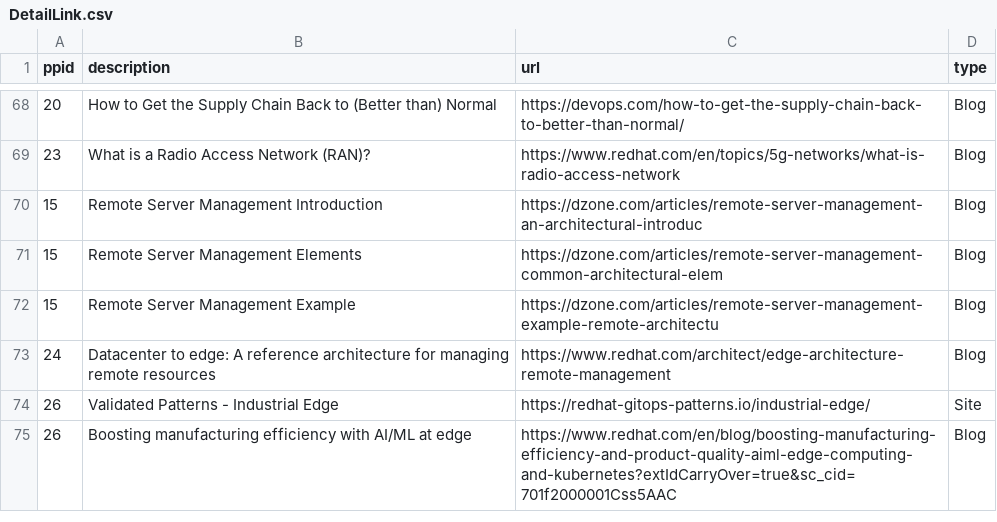
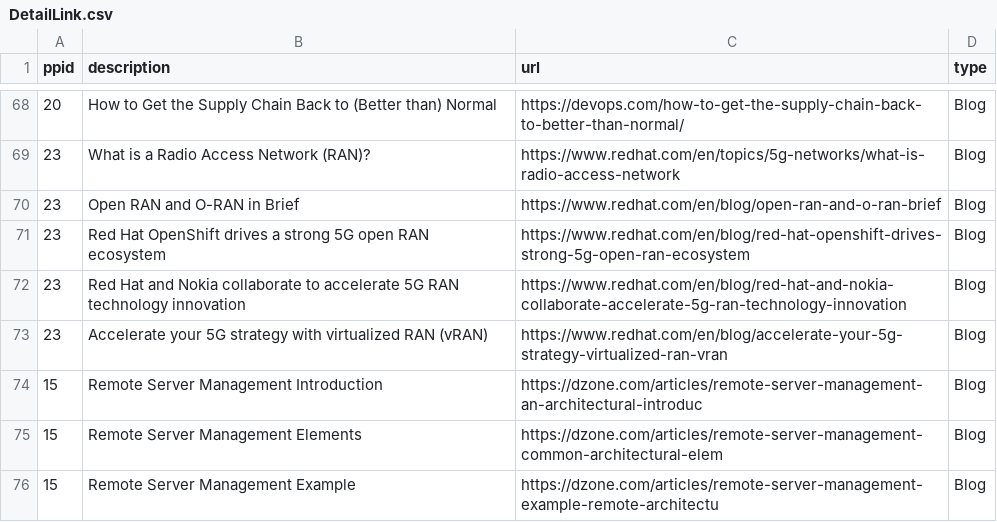
Before and after one commit to JackySu/SWENG-osspa-site, a CSV file: src/app/ArchitectureDetail/DetailLink.csv, drawn as a sheet; only a part is shown, gaps mark what is left out; the shorter side is filled out with more unchanged rows; the diff names each change by its address in the sheet, - before the commit and + after, or states it on an @@ line.

Commit message:
Replace DetailLink.csv

```diff
--- a/src/app/ArchitectureDetail/DetailLink.csv
+++ b/src/app/ArchitectureDetail/DetailLink.csv
+row 70: 23 | Open RAN and O-RAN in Brief | https://www.redhat.com/en/blog/open-ran-and-o-ran-brief | Blog
+row 71: 23 | Red Hat OpenShift drives a strong 5G open RAN ecosystem | https://www.redhat.com/en/blog/red-hat-openshift-drives-strong-5g-open-ran-ecosystem | Blog
+row 72: 23 | Red Hat and Nokia collaborate to accelerate 5G RAN technology innovation | https://www.redhat.com/en/blog/red-hat-and-nokia-collaborate-accelerate-5g-ran-technology-innovation | Blog
+row 73: 23 | Accelerate your 5G strategy with virtualized RAN (vRAN) | https://www.redhat.com/en/blog/accelerate-your-5g-strategy-virtualized-ran-vran | Blog
```
